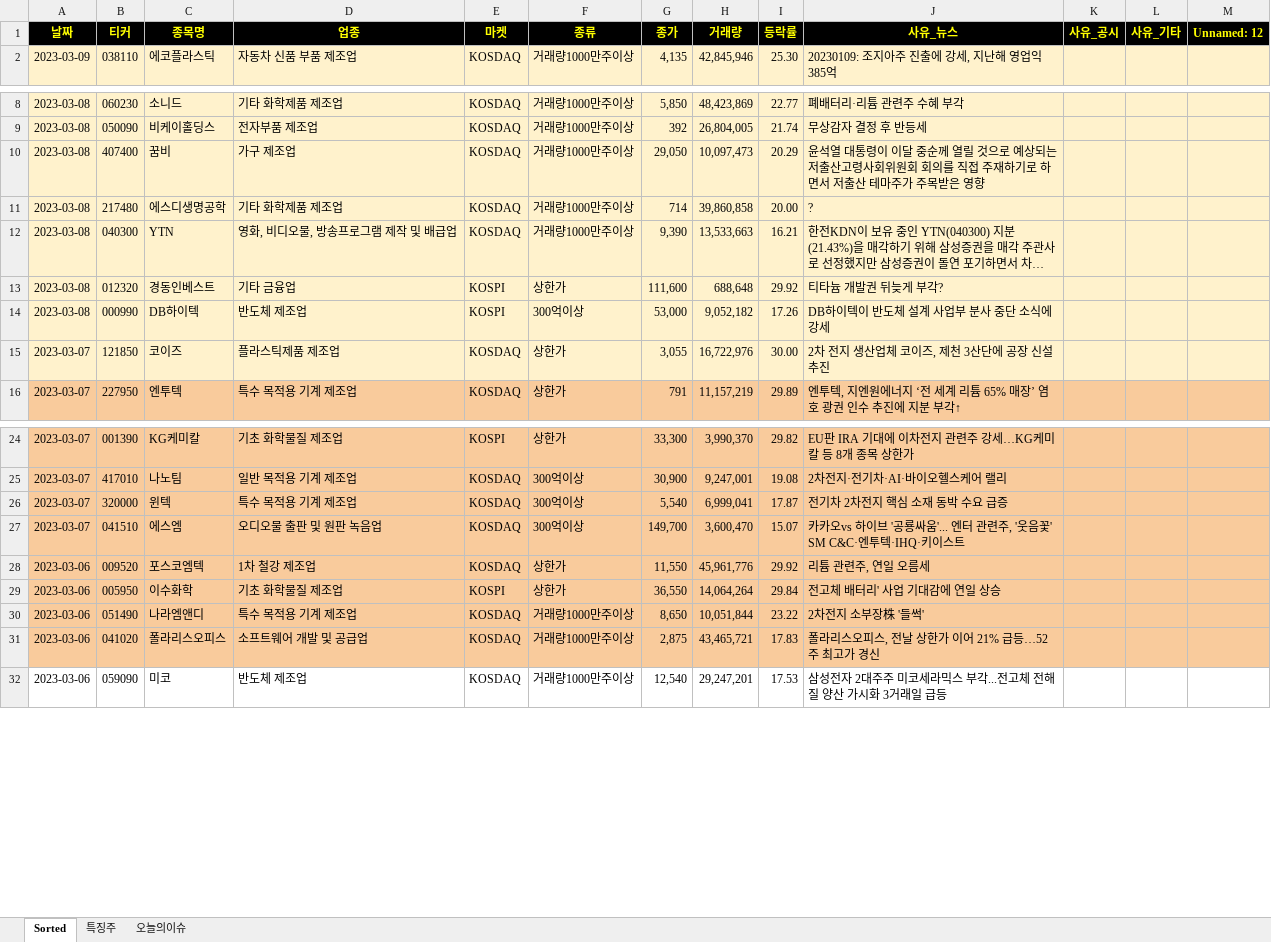
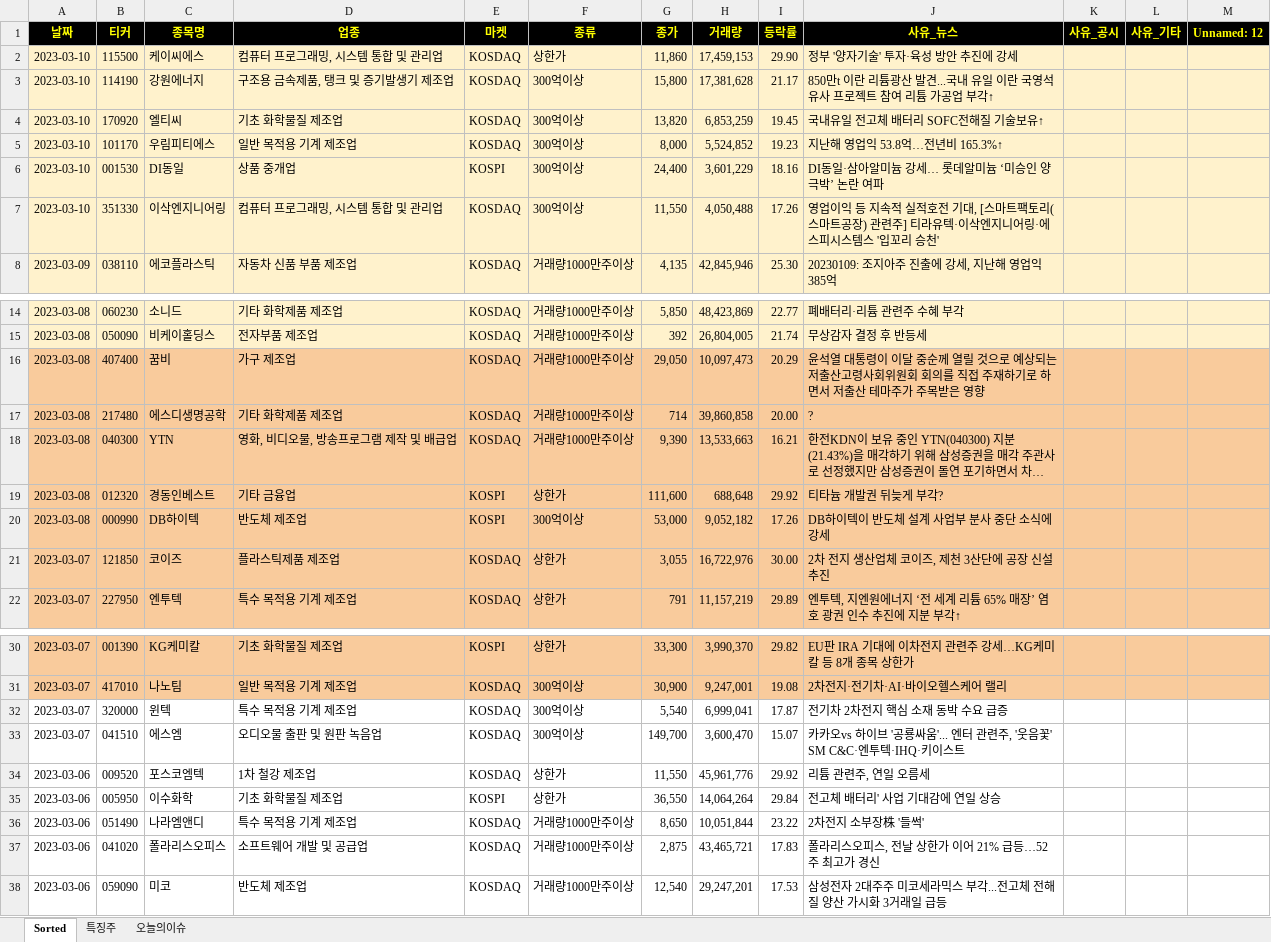
Before and after one commit to wndskim/stock, an Excel workbook: Data/상한가_300억이상_거래 종목.xlsx, sheet Sorted, drawn as a sheet; only a part is shown, gaps mark what is left out; long unchanged cells end in …; values as stored, in another font and other column widths than the file's, no borders; addresses are those after the commit; the diff names each change by its address in the sheet, - before the commit and + after, or states it on an @@ line.

Commit message:
Update 상한가_300억이상_거래 종목.xlsx

```diff
--- a/Data/상한가_300억이상_거래 종목.xlsx (sheet Sorted)
+++ b/Data/상한가_300억이상_거래 종목.xlsx (sheet Sorted)
+row 2: 2023-03-10 | 115500 | 케이씨에스 | 컴퓨터 프로그래밍, 시스템 통합 및 관리업 | KOSDAQ | 상한가 | 11,860 | 17,459,153 | 29.90 | 정부 '양자기술' 투자·육성 방안 추진에 강세
+row 3: 2023-03-10 | 114190 | 강원에너지 | 구조용 금속제품, 탱크 및 증기발생기 제조업 | KOSDAQ | 300억이상 | 15,800 | 17,381,628 | 21.17 | 850만t 이란 리튬광산 발견...국내 유일 이란 국영석유사 프로젝트 참여 리튬 가공업 부각↑
+row 4: 2023-03-10 | 170920 | 엘티씨 | 기초 화학물질 제조업 | KOSDAQ | 300억이상 | 13,820 | 6,853,259 | 19.45 | 국내유일 전고체 배터리 SOFC전해질 기술보유↑
+row 5: 2023-03-10 | 101170 | 우림피티에스 | 일반 목적용 기계 제조업 | KOSDAQ | 300억이상 | 8,000 | 5,524,852 | 19.23 | 지난해 영업익 53.8억…전년비 165.3%↑
+row 6: 2023-03-10 | 001530 | DI동일 | 상품 중개업 | KOSPI | 300억이상 | 24,400 | 3,601,229 | 18.16 | DI동일·삼아알미늄 강세… 롯데알미늄 ‘미승인 양극박’ 논란 여파
+row 7: 2023-03-10 | 351330 | 이삭엔지니어링 | 컴퓨터 프로그래밍, 시스템 통합 및 관리업 | KOSDAQ | 300억이상 | 11,550 | 4,050,488 | 17.26 | 영업이익 등 지속적 실적호전 기대, [스마트팩토리(스마트공장) 관련주] 티라유텍·이삭엔지니어링·에스피시스템스 '입꼬리 승천'
-A16:M21 fill: #FFF2CC
+A16:M21 fill: #F9CB9C
-A32:M37 fill: #F9CB9C
+A32:M37 fill: none
```
Also changed, not shown: sheet 특징주.
